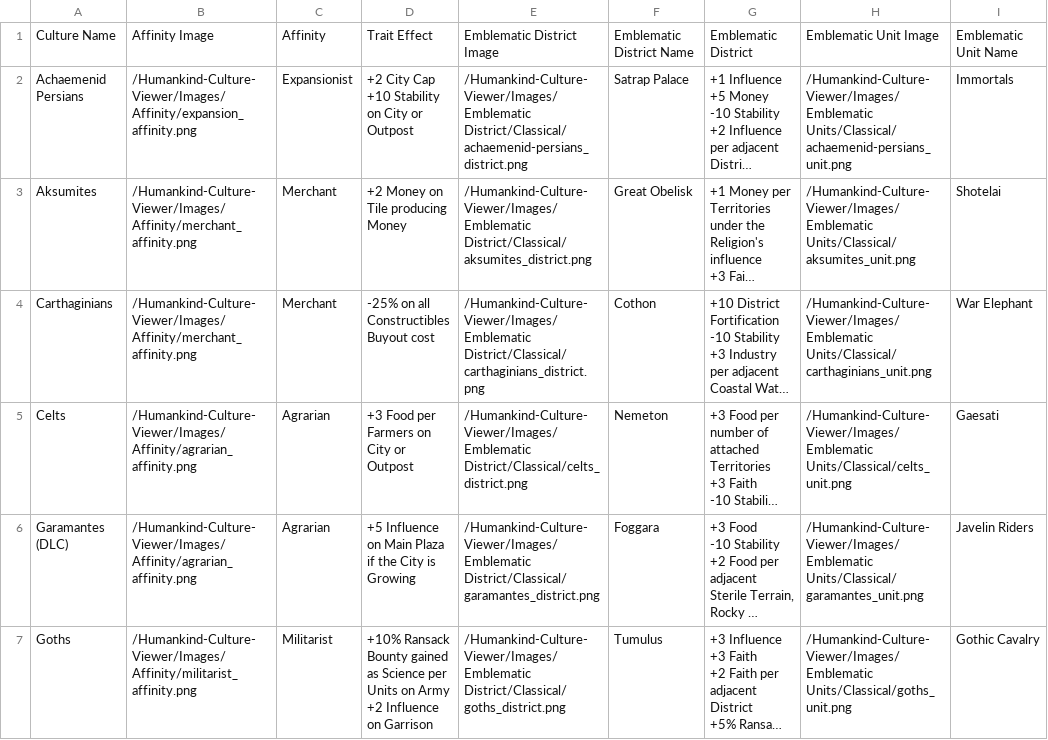
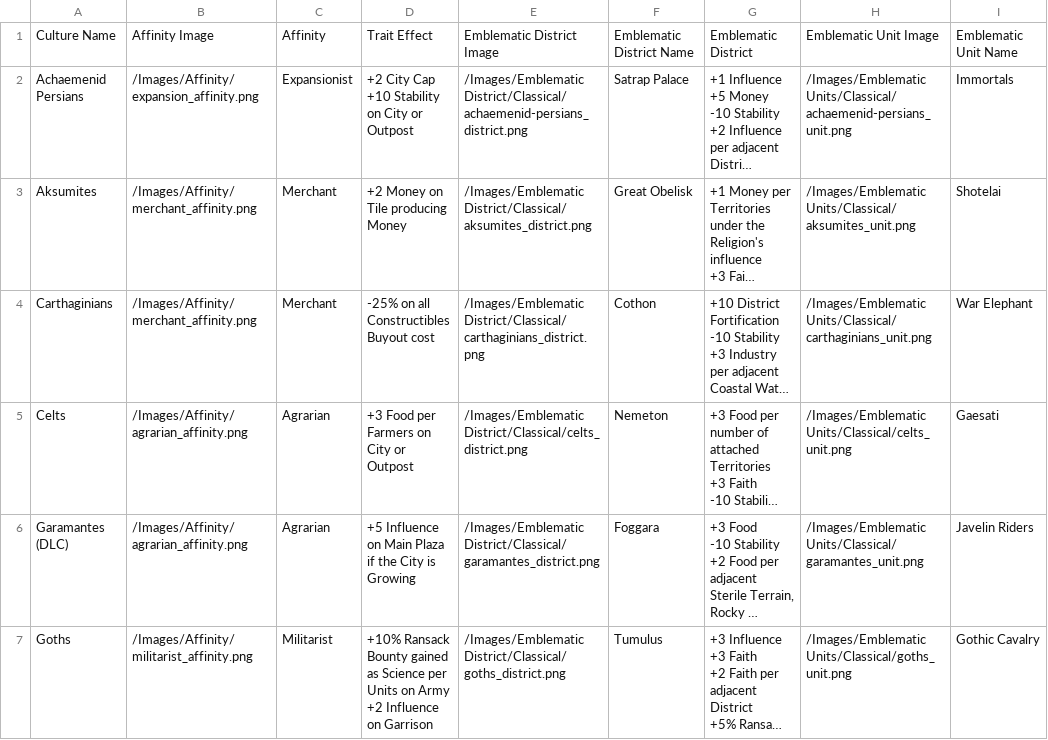
Before and after one commit to AdamJNew/Humankind-Culture-Viewer, a CSV file: Data/BaseGame/classical.csv, drawn as a sheet; only a part is shown; long unchanged cells end in …; the diff covers the shown part only; the diff names each change by its address in the sheet, - before the commit and + after, or states it on an @@ line.

```diff
--- a/Data/BaseGame/classical.csv
+++ b/Data/BaseGame/classical.csv
-B2: /Humankind-Culture-Viewer/Images/Affinity/expansion_affinity.png
+B2: /Images/Affinity/expansion_affinity.png
-E2: /Humankind-Culture-Viewer/Images/Emblematic District/Classical/achaemenid-persians_district.png
+E2: /Images/Emblematic District/Classical/achaemenid-persians_district.png
-H2: /Humankind-Culture-Viewer/Images/Emblematic Units/Classical/achaemenid-persians_unit.png
+H2: /Images/Emblematic Units/Classical/achaemenid-persians_unit.png
-B3:B4: /Humankind-Culture-Viewer/Images/Affinity/merchant_affinity.png
+B3:B4: /Images/Affinity/merchant_affinity.png
-E3: /Humankind-Culture-Viewer/Images/Emblematic District/Classical/aksumites_district.png
+E3: /Images/Emblematic District/Classical/aksumites_district.png
-H3: /Humankind-Culture-Viewer/Images/Emblematic Units/Classical/aksumites_unit.png
+H3: /Images/Emblematic Units/Classical/aksumites_unit.png
-E4: /Humankind-Culture-Viewer/Images/Emblematic District/Classical/carthaginians_district.png
+E4: /Images/Emblematic District/Classical/carthaginians_district.png
-H4: /Humankind-Culture-Viewer/Images/Emblematic Units/Classical/carthaginians_unit.png
+H4: /Images/Emblematic Units/Classical/carthaginians_unit.png
-B5:B6: /Humankind-Culture-Viewer/Images/Affinity/agrarian_affinity.png
+B5:B6: /Images/Affinity/agrarian_affinity.png
-E5: /Humankind-Culture-Viewer/Images/Emblematic District/Classical/celts_district.png
+E5: /Images/Emblematic District/Classical/celts_district.png
-H5: /Humankind-Culture-Viewer/Images/Emblematic Units/Classical/celts_unit.png
+H5: /Images/Emblematic Units/Classical/celts_unit.png
-E6: /Humankind-Culture-Viewer/Images/Emblematic District/Classical/garamantes_district.png
+E6: /Images/Emblematic District/Classical/garamantes_district.png
-H6: /Humankind-Culture-Viewer/Images/Emblematic Units/Classical/garamantes_unit.png
+H6: /Images/Emblematic Units/Classical/garamantes_unit.png
-B7: /Humankind-Culture-Viewer/Images/Affinity/militarist_affinity.png
+B7: /Images/Affinity/militarist_affinity.png
-E7: /Humankind-Culture-Viewer/Images/Emblematic District/Classical/goths_district.png
+E7: /Images/Emblematic District/Classical/goths_district.png
-H7: /Humankind-Culture-Viewer/Images/Emblematic Units/Classical/goths_unit.png
+H7: /Images/Emblematic Units/Classical/goths_unit.png
```
Also changed, not shown: 24 edited cells elsewhere in this file, Data/BaseGame/ancient.csv, Data/CultureSuperPack/CSP_ancient.csv, 8 other files.
